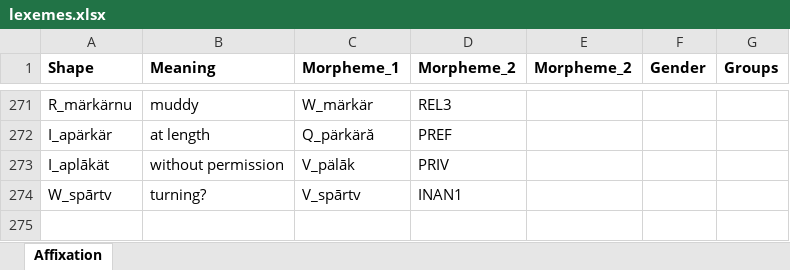
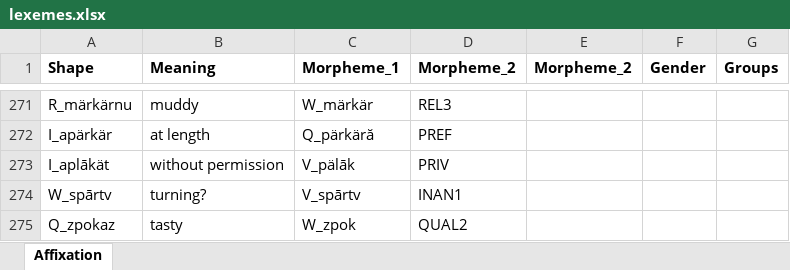
Before and after one commit to tanastasis/Candrakanta, an Excel workbook: data/lexemes.xlsx, sheet Affixation, drawn as a sheet; only a part is shown, gaps mark what is left out; values as stored, in another font and other column widths than the file's, no borders; the diff names each change by its address in the sheet, - before the commit and + after, or states it on an @@ line.

Commit message:
zpokaz

```diff
--- a/data/lexemes.xlsx (sheet Affixation)
+++ b/data/lexemes.xlsx (sheet Affixation)
+row 275: Q_zpokaz | tasty | W_zpok | QUAL2
```
Also changed, not shown: 3 other files.
